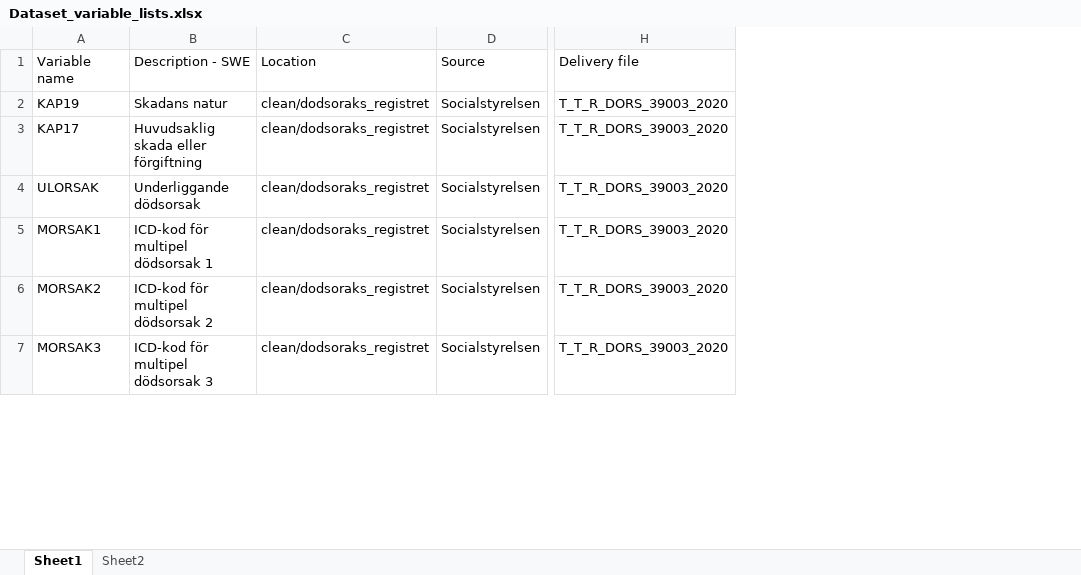
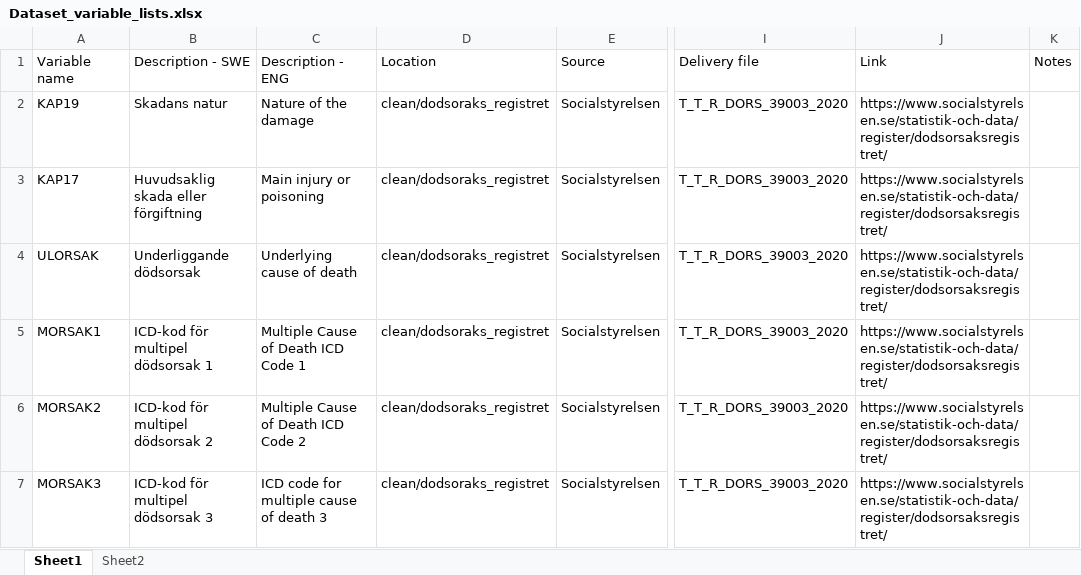
Before and after one commit to n-christie/register_reloc_age, an Excel workbook: tables/Dataset_variable_lists.xlsx, sheet Sheet1, drawn as a sheet; only a part is shown, gaps mark what is left out; values as stored, in another font and other column widths than the file's, no borders; the diff covers the shown part only; the diff names each change by its address in the sheet, - before the commit and + after, or states it on an @@ line.

```diff
--- a/tables/Dataset_variable_lists.xlsx (sheet Sheet1)
+++ b/tables/Dataset_variable_lists.xlsx (sheet Sheet1)
+column C (Description - ENG), rows 2-7: Nature of the damage | Main injury or poisoning | Underlying cause of death | Multiple Cause of Death ICD Code 1 | Multiple Cause of Death ICD Code 2 | ICD code for multiple cause of death 3
+column J (Link), rows 2-7: all https://www.socialstyrelsen.se/statistik-och-data/register/dodsorsaksregistret/
+column K (Notes), empty
```
Also changed, not shown: 1 added row elsewhere in this sheet, 3 other files.
